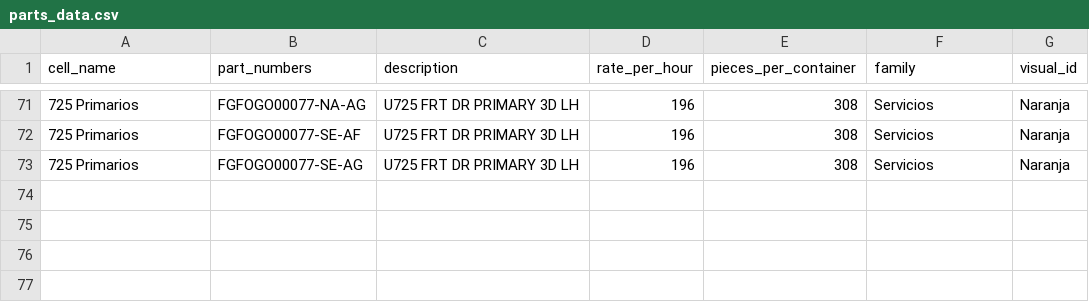
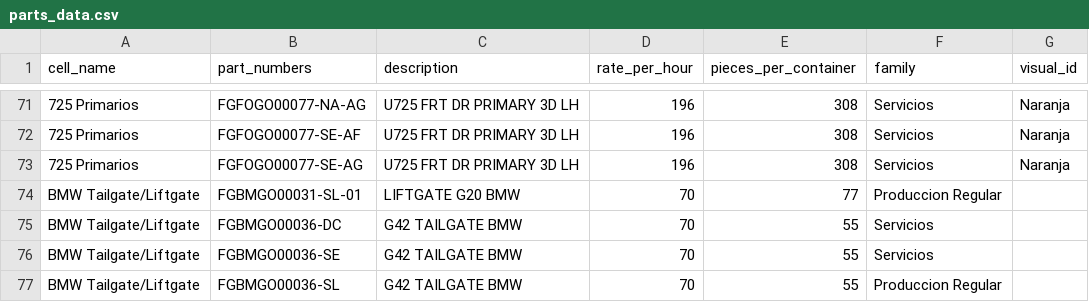
Before and after one commit to miguelsot0b/mix-cell-production, a CSV file: data/parts_data.csv, drawn as a sheet; only a part is shown, gaps mark what is left out; the diff names each change by its address in the sheet, - before the commit and + after, or states it on an @@ line.

Commit message:
Add new BMW liftgate parts to parts_data.csv

```diff
--- a/data/parts_data.csv
+++ b/data/parts_data.csv
+row 74: BMW Tailgate/Liftgate | FGBMGO00031-SL-01 | LIFTGATE G20 BMW | 70 | 77 | Produccion Regular
+row 75: BMW Tailgate/Liftgate | FGBMGO00036-DC | G42 TAILGATE BMW | 70 | 55 | Servicios
+row 76: BMW Tailgate/Liftgate | FGBMGO00036-SE | G42 TAILGATE BMW | 70 | 55 | Servicios
+row 77: BMW Tailgate/Liftgate | FGBMGO00036-SL | G42 TAILGATE BMW | 70 | 55 | Produccion Regular
```
